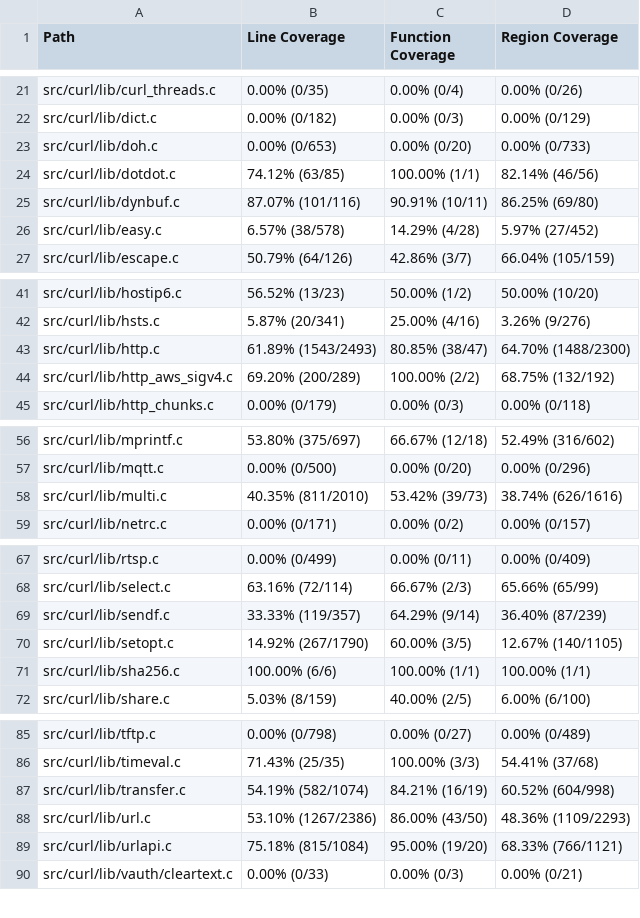
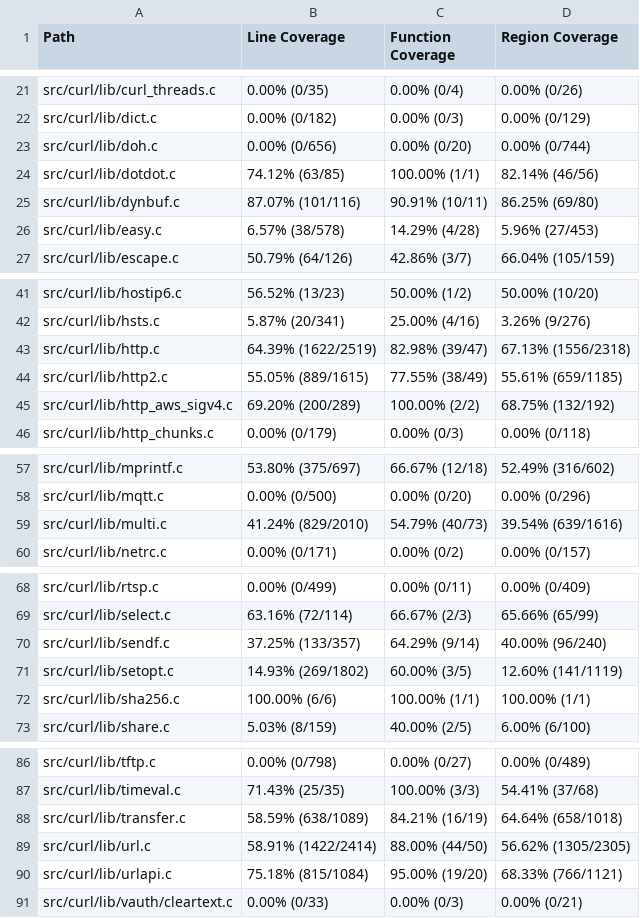
Before and after one commit to workerTmp/liossa_3, a CSV file: myWeb/CsvCov_rowcurl_curl_fuzzer_http.csv, drawn as a sheet; only a part is shown, gaps mark what is left out; the diff covers the shown part only.

```diff
--- a/myWeb/CsvCov_rowcurl_curl_fuzzer_http.csv
+++ b/myWeb/CsvCov_rowcurl_curl_fuzzer_http.csv
@@ -22,6 +22,6 @@ src/curl/lib/curl_threads.c,0.00% (0/35),0.00% (0/4),0.00% (0/26)
 src/curl/lib/dict.c,0.00% (0/182),0.00% (0/3),0.00% (0/129)
-src/curl/lib/doh.c,0.00% (0/653),0.00% (0/20),0.00% (0/733)
+src/curl/lib/doh.c,0.00% (0/656),0.00% (0/20),0.00% (0/744)
 src/curl/lib/dotdot.c,74.12% (63/85),100.00% (1/1),82.14% (46/56)
 src/curl/lib/dynbuf.c,87.07% (101/116),90.91% (10/11),86.25% (69/80)
-src/curl/lib/easy.c,6.57% (38/578),14.29% (4/28),5.97% (27/452)
+src/curl/lib/easy.c,6.57% (38/578),14.29% (4/28),5.96% (27/453)
 src/curl/lib/escape.c,50.79% (64/126),42.86% (3/7),66.04% (105/159)
@@ -42,3 +42,4 @@ src/curl/lib/hostip6.c,56.52% (13/23),50.00% (1/2),50.00% (10/20)
 src/curl/lib/hsts.c,5.87% (20/341),25.00% (4/16),3.26% (9/276)
-src/curl/lib/http.c,61.89% (1543/2493),80.85% (38/47),64.70% (1488/2300)
+src/curl/lib/http.c,64.39% (1622/2519),82.98% (39/47),67.13% (1556/2318)
+src/curl/lib/http2.c,55.05% (889/1615),77.55% (38/49),55.61% (659/1185)
 src/curl/lib/http_aws_sigv4.c,69.20% (200/289),100.00% (2/2),68.75% (132/192)
@@ -57,3 +58,3 @@ src/curl/lib/mprintf.c,53.80% (375/697),66.67% (12/18),52.49% (316/602)
 src/curl/lib/mqtt.c,0.00% (0/500),0.00% (0/20),0.00% (0/296)
-src/curl/lib/multi.c,40.35% (811/2010),53.42% (39/73),38.74% (626/1616)
+src/curl/lib/multi.c,41.24% (829/2010),54.79% (40/73),39.54% (639/1616)
 src/curl/lib/netrc.c,0.00% (0/171),0.00% (0/2),0.00% (0/157)
@@ -68,4 +69,4 @@ src/curl/lib/rtsp.c,0.00% (0/499),0.00% (0/11),0.00% (0/409)
 src/curl/lib/select.c,63.16% (72/114),66.67% (2/3),65.66% (65/99)
-src/curl/lib/sendf.c,33.33% (119/357),64.29% (9/14),36.40% (87/239)
-src/curl/lib/setopt.c,14.92% (267/1790),60.00% (3/5),12.67% (140/1105)
+src/curl/lib/sendf.c,37.25% (133/357),64.29% (9/14),40.00% (96/240)
+src/curl/lib/setopt.c,14.93% (269/1802),60.00% (3/5),12.60% (141/1119)
 src/curl/lib/sha256.c,100.00% (6/6),100.00% (1/1),100.00% (1/1)
@@ -86,4 +87,4 @@ src/curl/lib/tftp.c,0.00% (0/798),0.00% (0/27),0.00% (0/489)
 src/curl/lib/timeval.c,71.43% (25/35),100.00% (3/3),54.41% (37/68)
-src/curl/lib/transfer.c,54.19% (582/1074),84.21% (16/19),60.52% (604/998)
-src/curl/lib/url.c,53.10% (1267/2386),86.00% (43/50),48.36% (1109/2293)
+src/curl/lib/transfer.c,58.59% (638/1089),84.21% (16/19),64.64% (658/1018)
+src/curl/lib/url.c,58.91% (1422/2414),88.00% (44/50),56.62% (1305/2305)
 src/curl/lib/urlapi.c,75.18% (815/1084),95.00% (19/20),68.33% (766/1121)
```
Also changed, not shown: 17 added rows and 17 edited cells elsewhere in this file, 2 other files.
